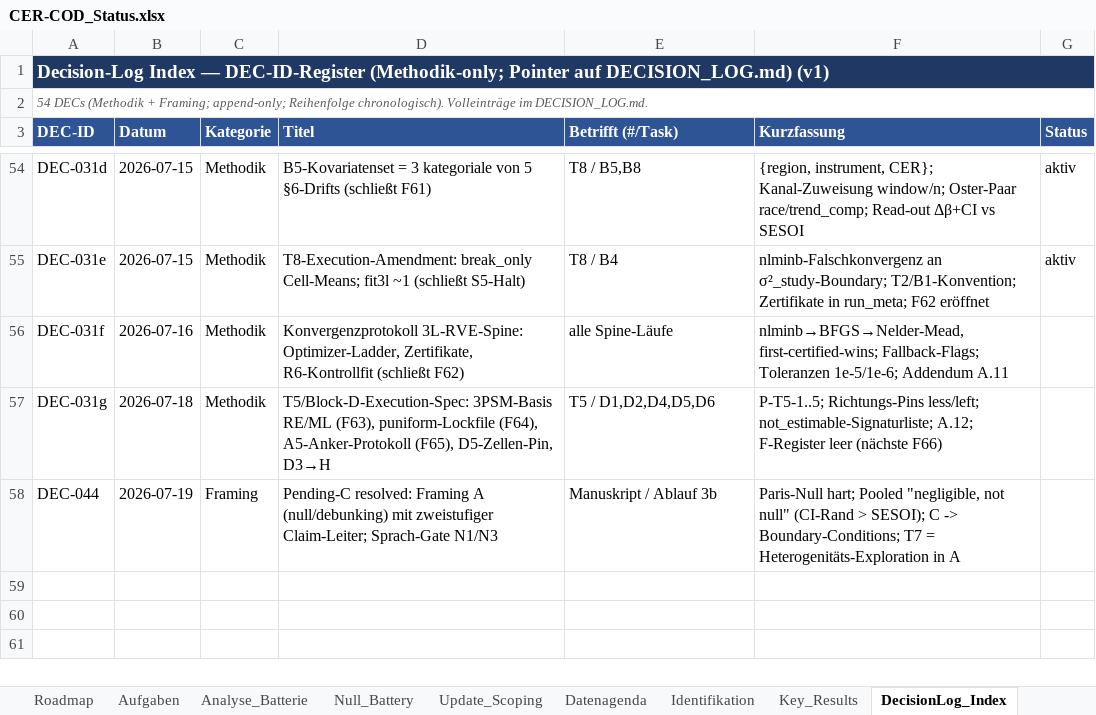
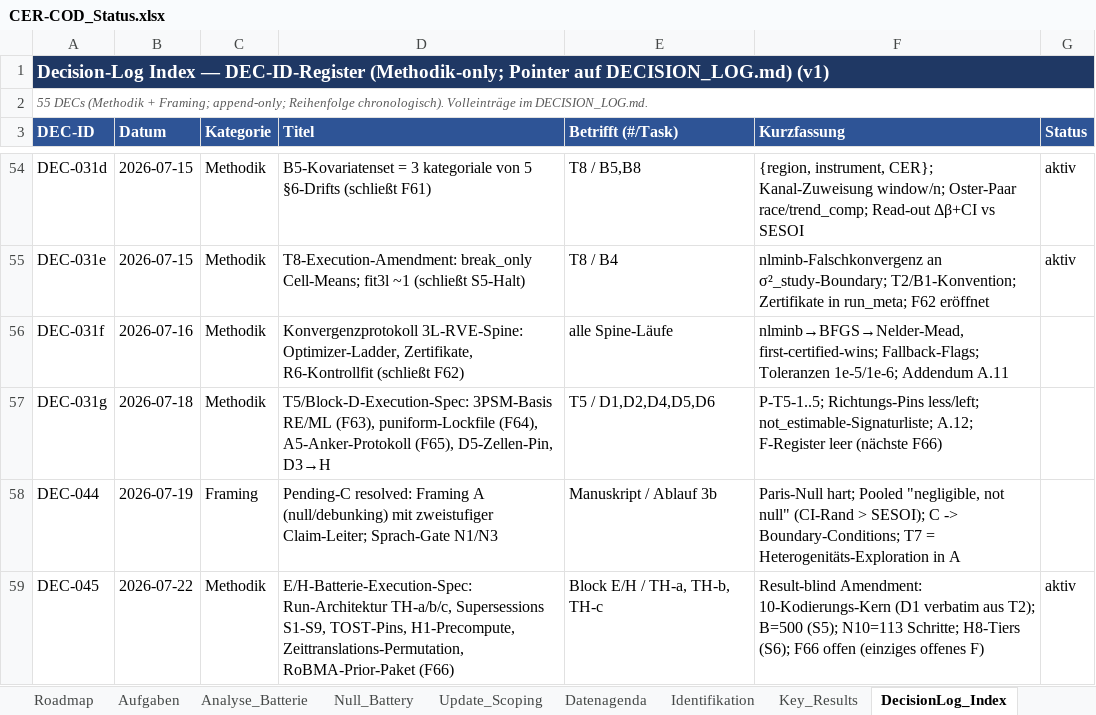
Before and after one commit to rwitte-wu-research/FOMA-CER-COD-Paris, an Excel workbook: docs/CER-COD_Status.xlsx, sheet DecisionLog_Index, drawn as a sheet; only a part is shown, gaps mark what is left out; values as stored, in another font and other column widths than the file's, no borders; the diff names each change by its address in the sheet, - before the commit and + after, or states it on an @@ line.

Commit message:
TH-a/TH-c results (run family): canonical outputs (17/17, 19/19 PASS), 13-tab workbooks, status touch - framing-neutral pending DEC-044 gate resolution [DEC-045]; TH_c_perms.rds kept out of git per repo .rds convention, md5-pinned in run_meta + design row; ERROR_LOG #15 (commit-block status path, repeat of #5)

```diff
--- a/docs/CER-COD_Status.xlsx (sheet DecisionLog_Index)
+++ b/docs/CER-COD_Status.xlsx (sheet DecisionLog_Index)
-A2 (DEC-ID): 54 DECs (Methodik…
+A2 (DEC-ID): 55 DECs (Methodik…
+row 59: DEC-045 | 2026-07-22 | Methodik | E/H-Batterie-Execution-Spec: Run-Architektur TH-a/b/c, Supersessions S1-S9, TOST-Pins, H1-Precompute, Zeittranslations-Permutation, RoBMA-Prior-Paket (F66) | Block E/H / TH-a, TH-b, TH-c | Result-blind Amendment: 10-Kodierungs-Kern (D1 verbatim aus T2); B=500 (S5); N10=113 Schritte; H8-Tiers (S6); F66 offen (einziges offenes F) | aktiv
```
Also changed, not shown: sheet Analyse_Batterie, sheet Key_Results, 7 other files.
